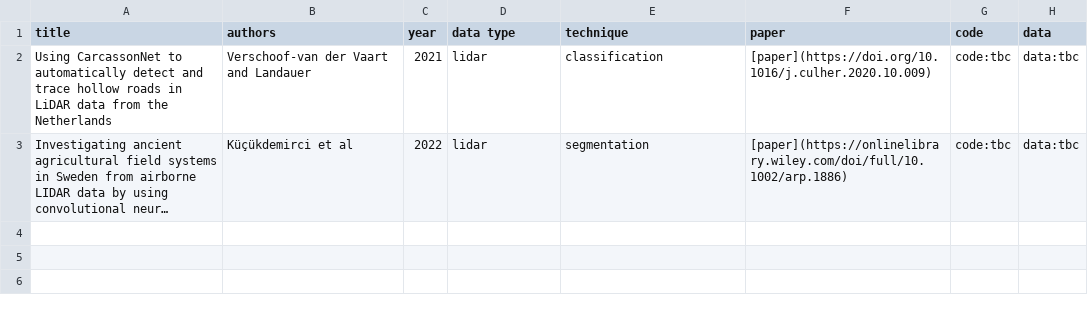
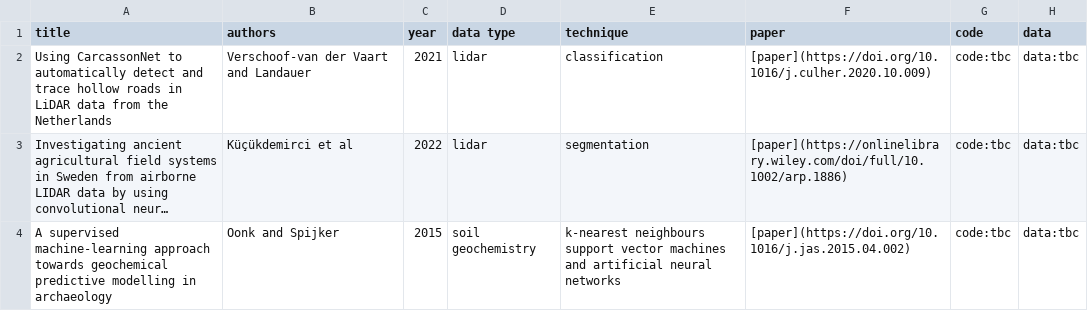
Before and after one commit to lakillo/archaeology-machine-learning, a CSV file: data/archaeology-machine-learning-data.csv, drawn as a sheet; long unchanged cells end in …; the diff names each change by its address in the sheet, - before the commit and + after, or states it on an @@ line.

Commit message:
csv change to test github action

```diff
--- a/data/archaeology-machine-learning-data.csv
+++ b/data/archaeology-machine-learning-data.csv
+row 4: A supervised machine-learning approach towards geochemical predictive modelling in archaeology | Oonk and Spijker | 2015 | soil geochemistry | k-nearest neighbours support vector machines and artificial neural networks | [paper](https://doi.org/10.1016/j.jas.2015.04.002) | code:tbc | data:tbc
```
